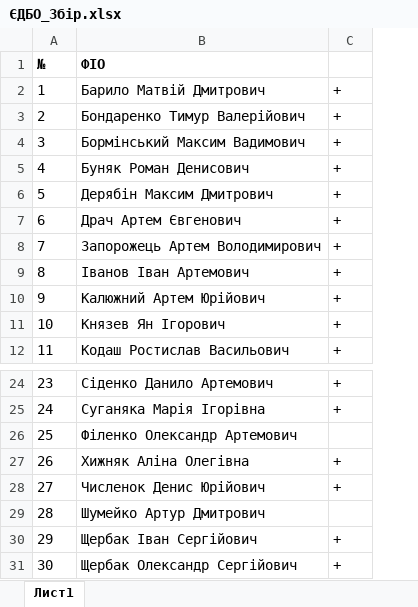
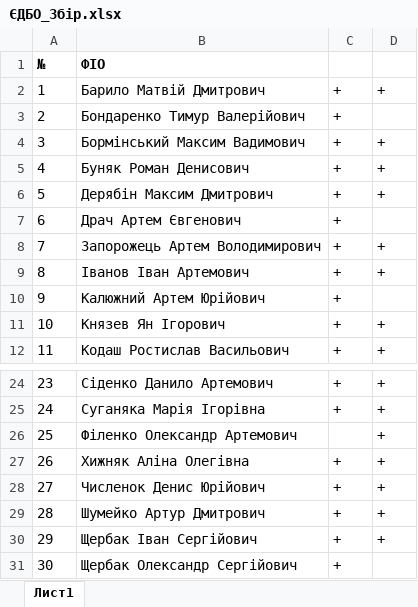
Before and after one commit to Dgardes/Semestr_2, an Excel workbook: Робота/ЄДБО_Збір.xlsx, sheet Лист1, drawn as a sheet; only a part is shown, gaps mark what is left out; values as stored, in another font and other column widths than the file's, no borders; the diff names each change by its address in the sheet, - before the commit and + after, or states it on an @@ line.

```diff
--- a/Робота/ЄДБО_Збір.xlsx (sheet Лист1)
+++ b/Робота/ЄДБО_Збір.xlsx (sheet Лист1)
+column D, rows 2-12: + |  | + | + | + |  | + | + |  | + | +; rows 24-30: all +
-C29: (empty)
+C29: +
```
Also changed, not shown: 33 other files.
